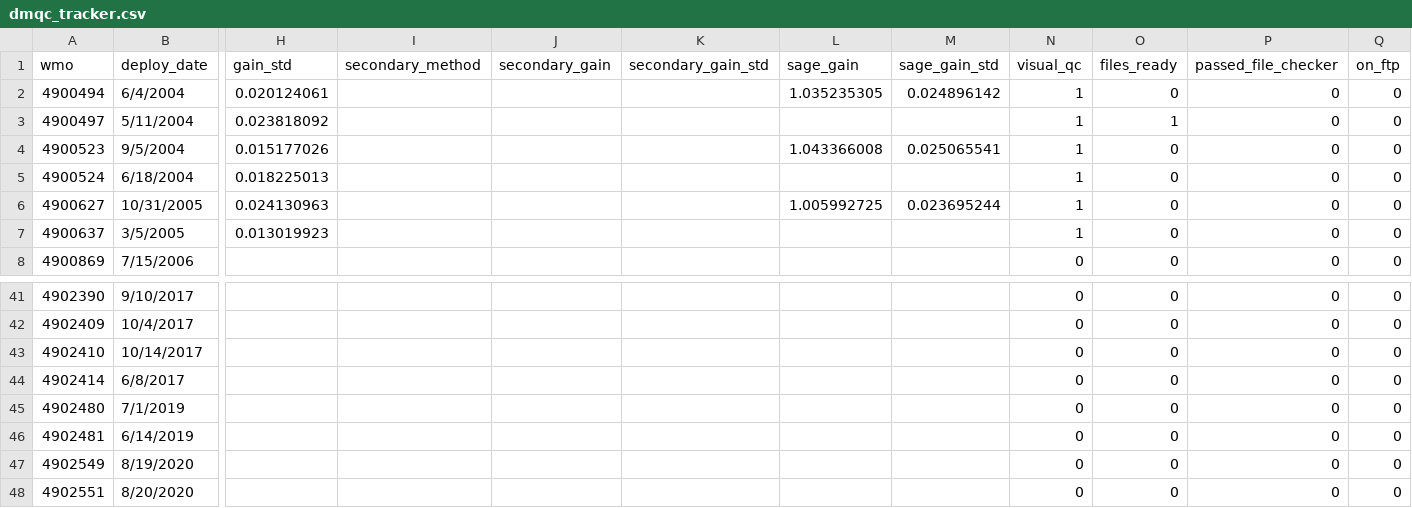
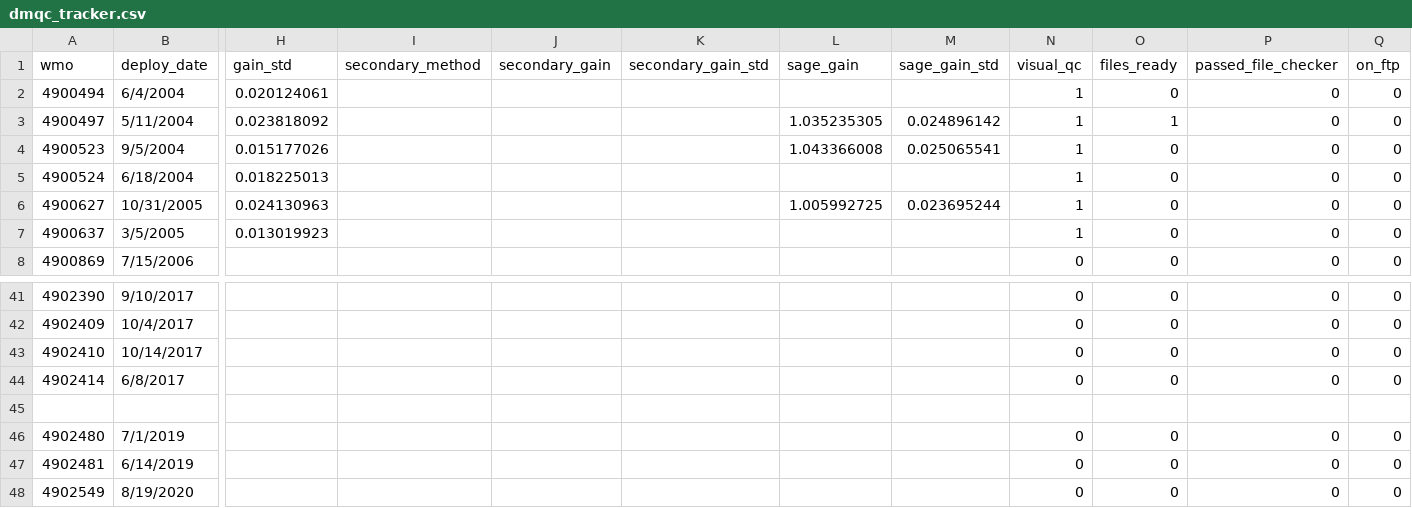
Before and after one commit to ArgoCanada/meds-dmqc, a CSV file: dmqc_tracker.csv, drawn as a sheet; only a part is shown, gaps mark what is left out; the shorter side is filled out with more unchanged rows; rows hold the shown columns only; the diff names each change by its address in the sheet, - before the commit and + after, or states it on an @@ line.

Commit message:
tracker update

```diff
--- a/dmqc_tracker.csv
+++ b/dmqc_tracker.csv
-L2 (sage_gain): 1.035235305
+L2 (sage_gain): (empty)
-M2 (sage_gain_std): 0.024896142
+M2 (sage_gain_std): (empty)
-L3 (sage_gain): (empty)
+L3 (sage_gain): 1.035235305
-M3 (sage_gain_std): (empty)
+M3 (sage_gain_std): 0.024896142
+row 45: (empty)
```
